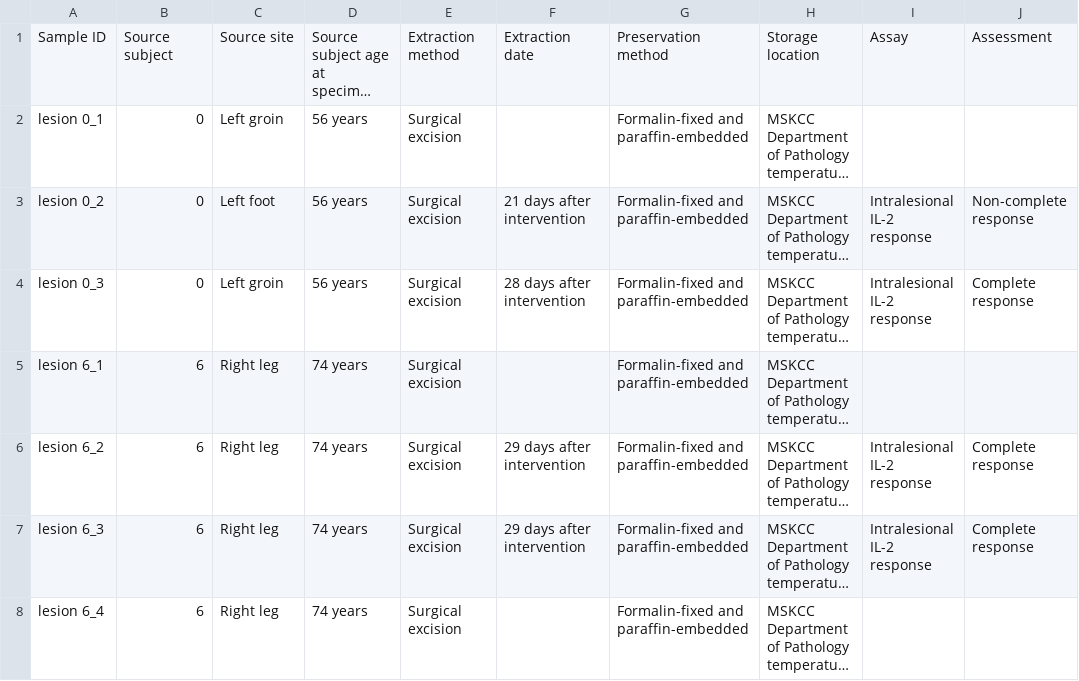
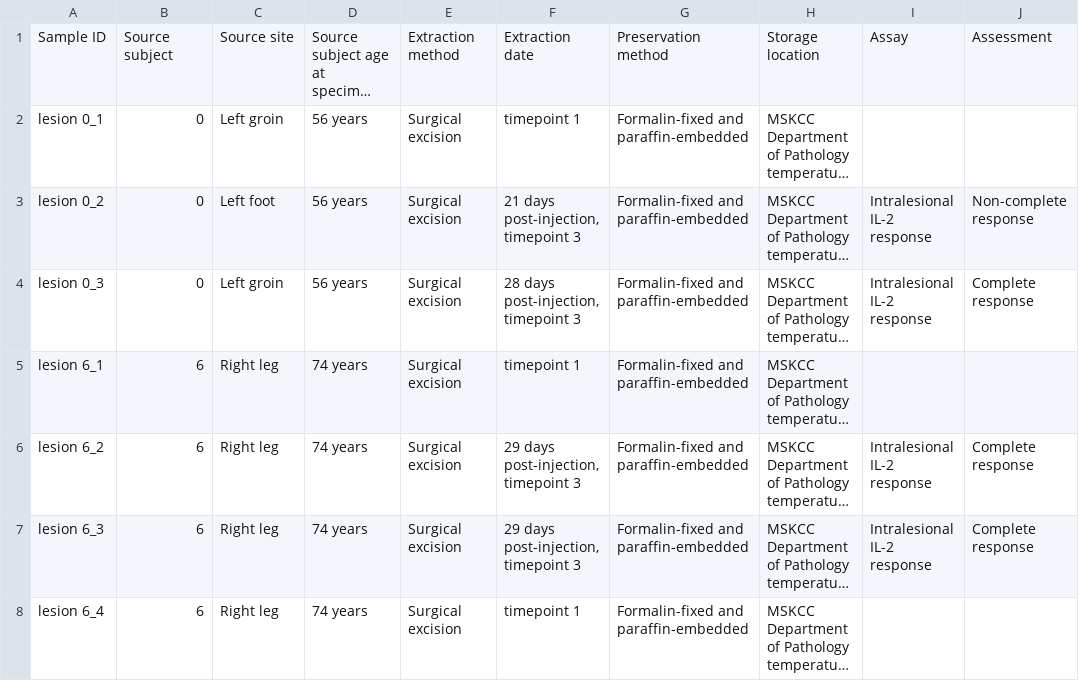
Before and after one commit to nadeemlab/SPT, a TSV file: spatialprofilingtoolbox/test_data/adi_preprocessed_tables/dataset1/samples.tsv, drawn as a sheet; long unchanged cells end in …; the diff names each change by its address in the sheet, - before the commit and + after, or states it on an @@ line.

Commit message:
Update test datasets with timepoints on certain dates.

```diff
--- a/spatialprofilingtoolbox/test_data/adi_preprocessed_tables/dataset1/samples.tsv
+++ b/spatialprofilingtoolbox/test_data/adi_preprocessed_tables/dataset1/samples.tsv
-F2: (empty)
+F2: timepoint 1
-F3: 21 days after intervention
+F3: 21 days post-injection, timepoint 3
-F4: 28 days after intervention
+F4: 28 days post-injection, timepoint 3
-F5: (empty)
+F5: timepoint 1
-F6:F7: 29 days after intervention
+F6:F7: 29 days post-injection, timepoint 3
-F8: (empty)
+F8: timepoint 1
```
Also changed, not shown: spatialprofilingtoolbox/test_data/adi_preprocessed_tables/dataset1/diagnosis.tsv, spatialprofilingtoolbox/test_data/adi_preprocessed_tables/dataset2/diagnosis.tsv, 6 other files.
